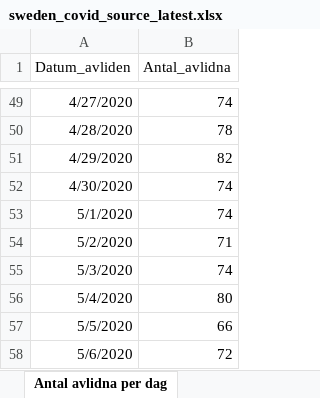
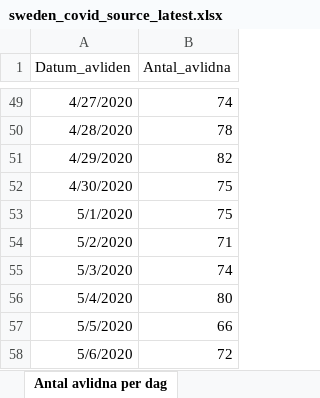
Before and after one commit to TheEconomist/covid-19-excess-deaths-tracker, an Excel workbook: source-data/sweden/sweden_covid_source_latest.xlsx, sheet Antal avlidna per dag, drawn as a sheet; only a part is shown, gaps mark what is left out; values as stored, in another font and other column widths than the file's, no borders; the diff covers the shown part only; the diff names each change by its address in the sheet, - before the commit and + after, or states it on an @@ line.

```diff
--- a/source-data/sweden/sweden_covid_source_latest.xlsx (sheet Antal avlidna per dag)
+++ b/source-data/sweden/sweden_covid_source_latest.xlsx (sheet Antal avlidna per dag)
-B52:B53 (Antal_avlidna): 74
+B52:B53 (Antal_avlidna): 75
```
Also changed, not shown: 1 added row and 14 edited cells elsewhere in this sheet, sheet Antal per dag region, sheet Totalt antal per region, sheet Totalt antal per åldersgrupp, sheet Antal intensivvårdade per dag, sheet Totalt antal per kön, sheet FOHM 17 May 2020, other sheet tabs, 17 other files.
